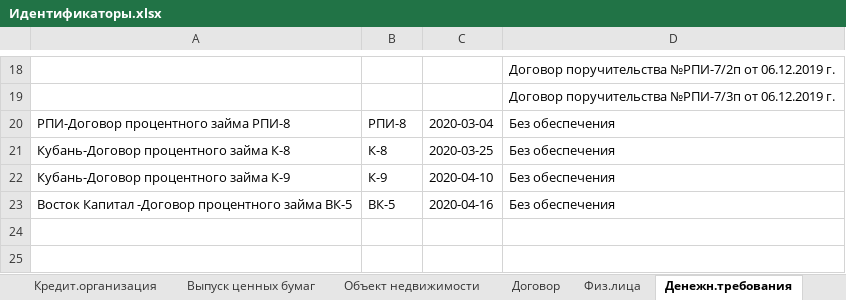
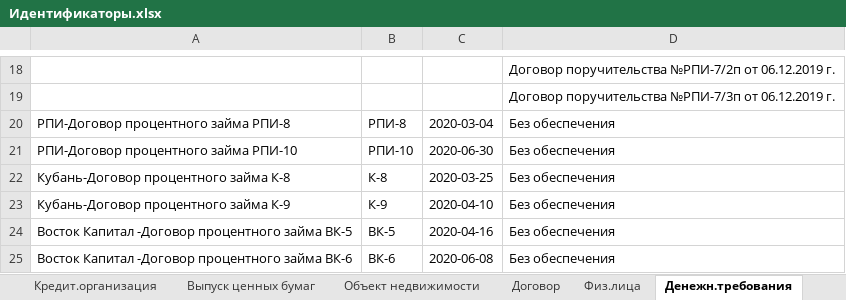
Before and after one commit to znak13/XBRL_SCHA_Prirost, an Excel workbook: Шаблоны/Идентификаторы.xlsx, sheet Денежн.требования, drawn as a sheet; only a part is shown, gaps mark what is left out; values as stored, in another font and other column widths than the file's, no borders; conditional formats not drawn; the diff names each change by its address in the sheet, - before the commit and + after, or states it on an @@ line.

```diff
--- a/Шаблоны/Идентификаторы.xlsx (sheet Денежн.требования)
+++ b/Шаблоны/Идентификаторы.xlsx (sheet Денежн.требования)
+row 21: РПИ-Договор процентного займа РПИ-10 | РПИ-10 | 2020-06-30 | Без обеспечения
+row 25: Восток Капитал -Договор процентного займа ВК-6 | ВК-6 | 2020-06-08 | Без обеспечения
```
Also changed, not shown: sheet Осн.возник.кредитор.задолж, sheet Осн.возник. дебит.задолж, sheet Депозит, sheet ПИФ, 3 other files.
